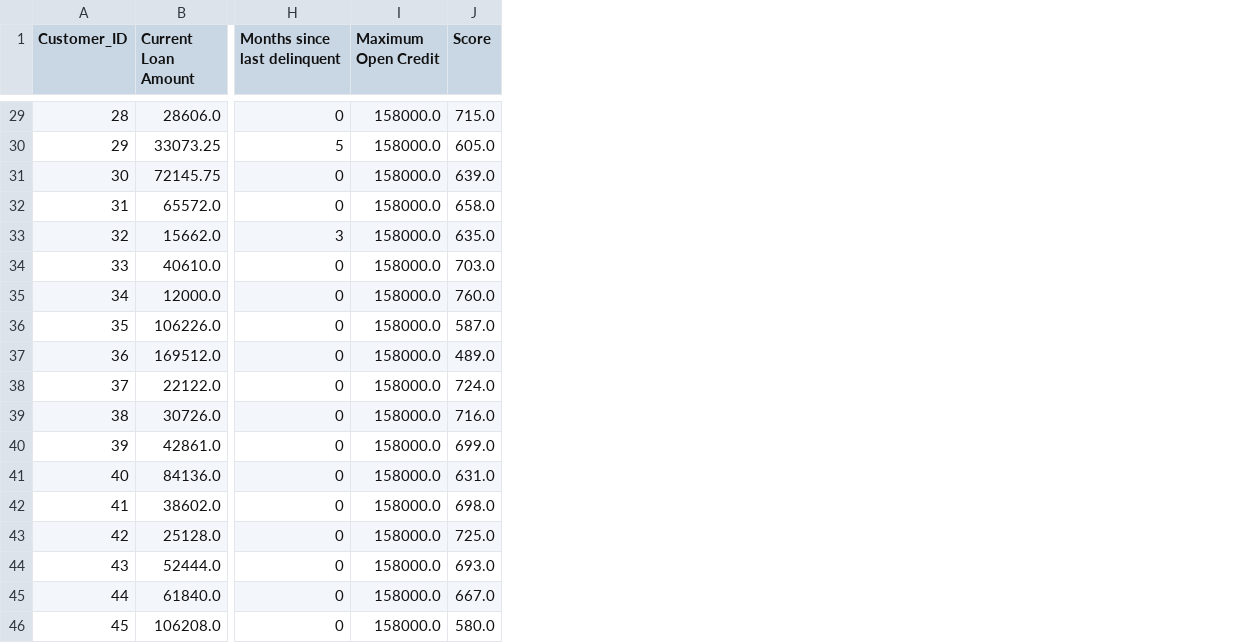
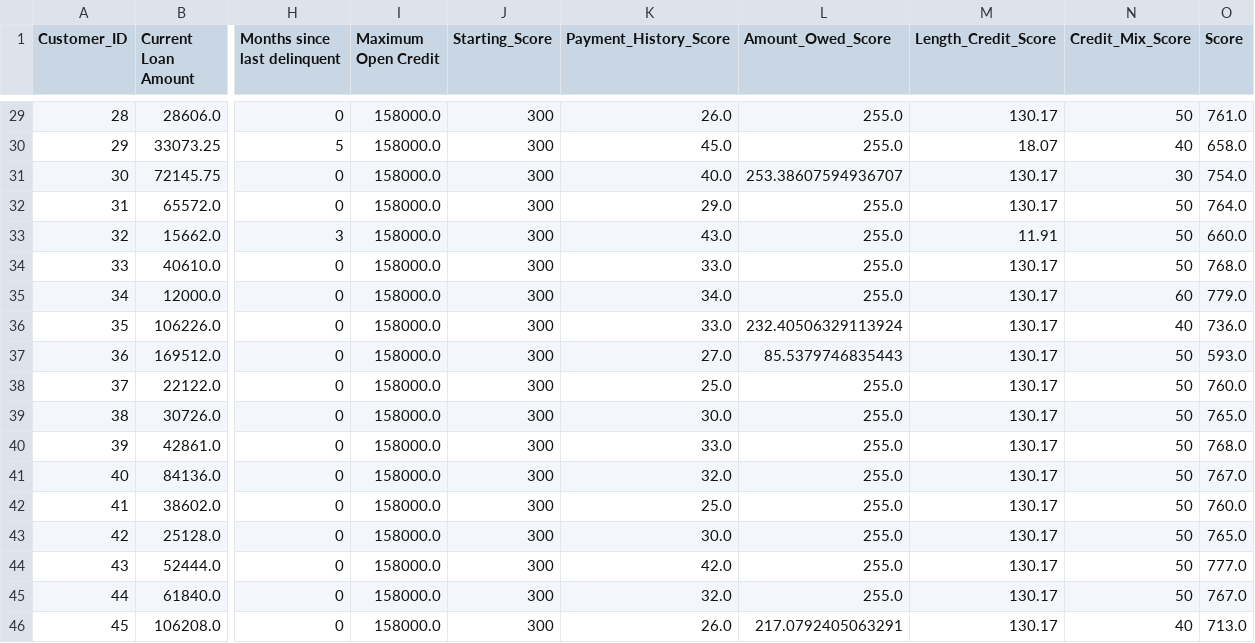
Before and after one commit to PHCookie/CSPA-Softeng, a CSV file: data/calculated_final_cspa_data.csv, drawn as a sheet; only a part is shown, gaps mark what is left out; addresses are those after the commit; the diff covers the shown part only; the diff names each change by its address in the sheet, - before the commit and + after, or states it on an @@ line.

Commit message:
Revisions
-New Jupyter file for random forest
-More organized data with new columns
-Random Forest (not done)
-To get accuracy result

```diff
--- a/data/calculated_final_cspa_data.csv
+++ b/data/calculated_final_cspa_data.csv
+column J (Starting_Score), rows 29-46: all 300
+column K (Payment_History_Score), rows 29-46: 26.0 | 45.0 | 40.0 | 29.0 | 43.0 | 33.0 | 34.0 | 33.0 | 27.0 | 25.0 | 30.0 | 33.0 | 32.0 | 25.0 | 30.0 | 42.0 | 32.0 | 26.0
+column L (Amount_Owed_Score), rows 29-46: 255.0 | 255.0 | 253.38607594936707 | 255.0 | 255.0 | 255.0 | 255.0 | 232.40506329113924 | 85.5379746835443 | 255.0 | 255.0 | 255.0 | 255.0 | 255.0 | 255.0 | 255.0 | 255.0 | 217.0792405063291
+column M (Length_Credit_Score), rows 29-46: 130.17 | 18.07 | 130.17 | 130.17 | 11.91 | 130.17 | 130.17 | 130.17 | 130.17 | 130.17 | 130.17 | 130.17 | 130.17 | 130.17 | 130.17 | 130.17 | 130.17 | 130.17
+column N (Credit_Mix_Score), rows 29-46: 50 | 40 | 30 | 50 | 50 | 50 | 60 | 40 | 50 | 50 | 50 | 50 | 50 | 50 | 50 | 50 | 50 | 40
-O29 (Score): 715.0
+O29 (Score): 761.0
-O30 (Score): 605.0
+O30 (Score): 658.0
-O31 (Score): 639.0
+O31 (Score): 754.0
-O32 (Score): 658.0
+O32 (Score): 764.0
-O33 (Score): 635.0
+O33 (Score): 660.0
-O34 (Score): 703.0
+O34 (Score): 768.0
-O35 (Score): 760.0
+O35 (Score): 779.0
-O36 (Score): 587.0
+O36 (Score): 736.0
-O37 (Score): 489.0
+O37 (Score): 593.0
-O38 (Score): 724.0
+O38 (Score): 760.0
-O39 (Score): 716.0
+O39 (Score): 765.0
-O40 (Score): 699.0
+O40 (Score): 768.0
-O41 (Score): 631.0
+O41 (Score): 767.0
-O42 (Score): 698.0
+O42 (Score): 760.0
-O43 (Score): 725.0
+O43 (Score): 765.0
-O44 (Score): 693.0
+O44 (Score): 777.0
-O45 (Score): 667.0
+O45 (Score): 767.0
-O46 (Score): 580.0
+O46 (Score): 713.0
```
Also changed, not shown: 27 edited cells elsewhere in this file, 6 other files.
